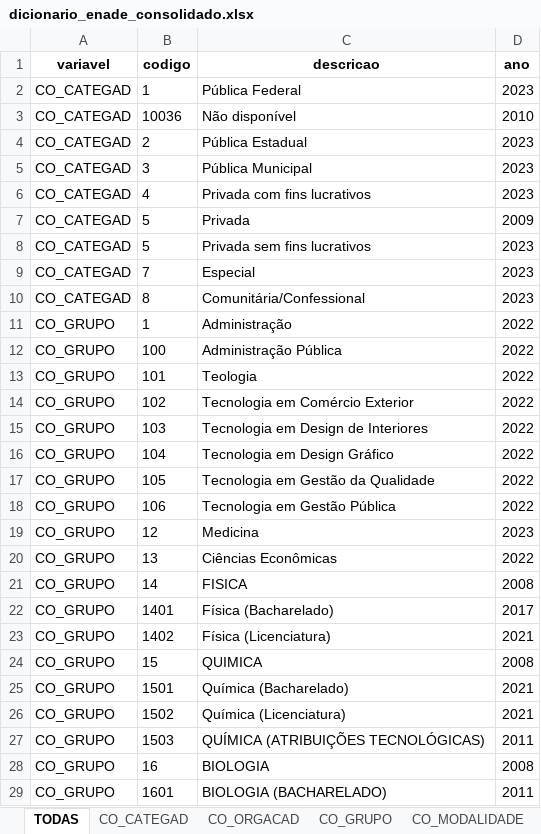
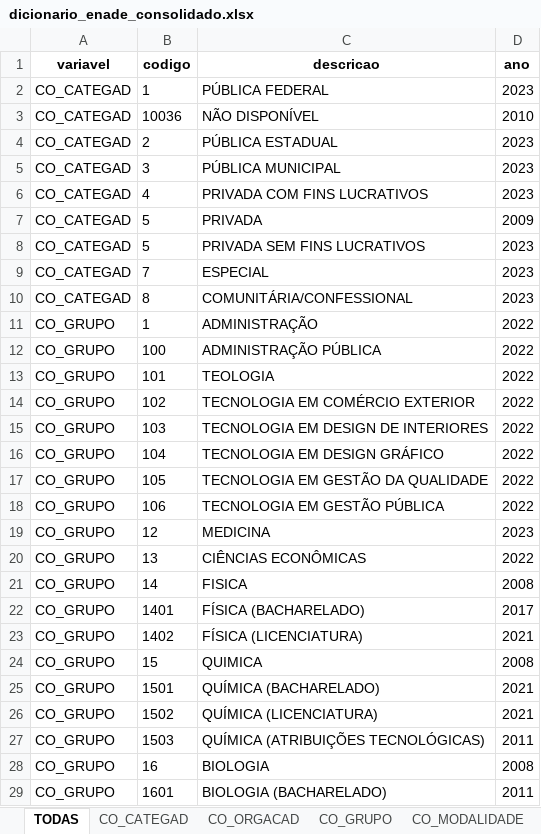
Before and after one commit to lelo451/indicadores-inep, an Excel workbook: dicionario_enade_consolidado.xlsx, sheet TODAS, drawn as a sheet; only a part is shown; values as stored, in another font and other column widths than the file's, no borders; the diff covers the shown part only; the diff names each change by its address in the sheet, - before the commit and + after, or states it on an @@ line.

```diff
--- a/dicionario_enade_consolidado.xlsx (sheet TODAS)
+++ b/dicionario_enade_consolidado.xlsx (sheet TODAS)
-C2 (descricao): Pública Federal
+C2 (descricao): PÚBLICA FEDERAL
-C3 (descricao): Não disponível
+C3 (descricao): NÃO DISPONÍVEL
-C4 (descricao): Pública Estadual
+C4 (descricao): PÚBLICA ESTADUAL
-C5 (descricao): Pública Municipal
+C5 (descricao): PÚBLICA MUNICIPAL
-C6 (descricao): Privada com fins lucrativos
+C6 (descricao): PRIVADA COM FINS LUCRATIVOS
-C7 (descricao): Privada
+C7 (descricao): PRIVADA
-C8 (descricao): Privada sem fins lucrativos
+C8 (descricao): PRIVADA SEM FINS LUCRATIVOS
-C9 (descricao): Especial
+C9 (descricao): ESPECIAL
-C10 (descricao): Comunitária/Confessional
+C10 (descricao): COMUNITÁRIA/CONFESSIONAL
-C11 (descricao): Administração
+C11 (descricao): ADMINISTRAÇÃO
-C12 (descricao): Administração Pública
+C12 (descricao): ADMINISTRAÇÃO PÚBLICA
-C13 (descricao): Teologia
+C13 (descricao): TEOLOGIA
-C14 (descricao): Tecnologia em Comércio Exterior
+C14 (descricao): TECNOLOGIA EM COMÉRCIO EXTERIOR
-C15 (descricao): Tecnologia em Design de Interiores
+C15 (descricao): TECNOLOGIA EM DESIGN DE INTERIORES
-C16 (descricao): Tecnologia em Design Gráfico
+C16 (descricao): TECNOLOGIA EM DESIGN GRÁFICO
-C17 (descricao): Tecnologia em Gestão da Qualidade
+C17 (descricao): TECNOLOGIA EM GESTÃO DA QUALIDADE
-C18 (descricao): Tecnologia em Gestão Pública
+C18 (descricao): TECNOLOGIA EM GESTÃO PÚBLICA
-C19 (descricao): Medicina
+C19 (descricao): MEDICINA
-C20 (descricao): Ciências Econômicas
+C20 (descricao): CIÊNCIAS ECONÔMICAS
-C22 (descricao): Física (Bacharelado)
+C22 (descricao): FÍSICA (BACHARELADO)
-C23 (descricao): Física (Licenciatura)
+C23 (descricao): FÍSICA (LICENCIATURA)
-C25 (descricao): Química (Bacharelado)
+C25 (descricao): QUÍMICA (BACHARELADO)
-C26 (descricao): Química (Licenciatura)
+C26 (descricao): QUÍMICA (LICENCIATURA)
```
Also changed, not shown: 1 added row, 11 removed rows and 167 edited cells elsewhere in this sheet, sheet CO_GRUPO, sheet CO_UF_CURSO, sheet CO_CATEGAD, sheet CO_ORGACAD, sheet CO_MUNIC_CURSO, sheet CO_MODALIDADE, dicionario_idd_consolidado.xlsx, 1 other file.
